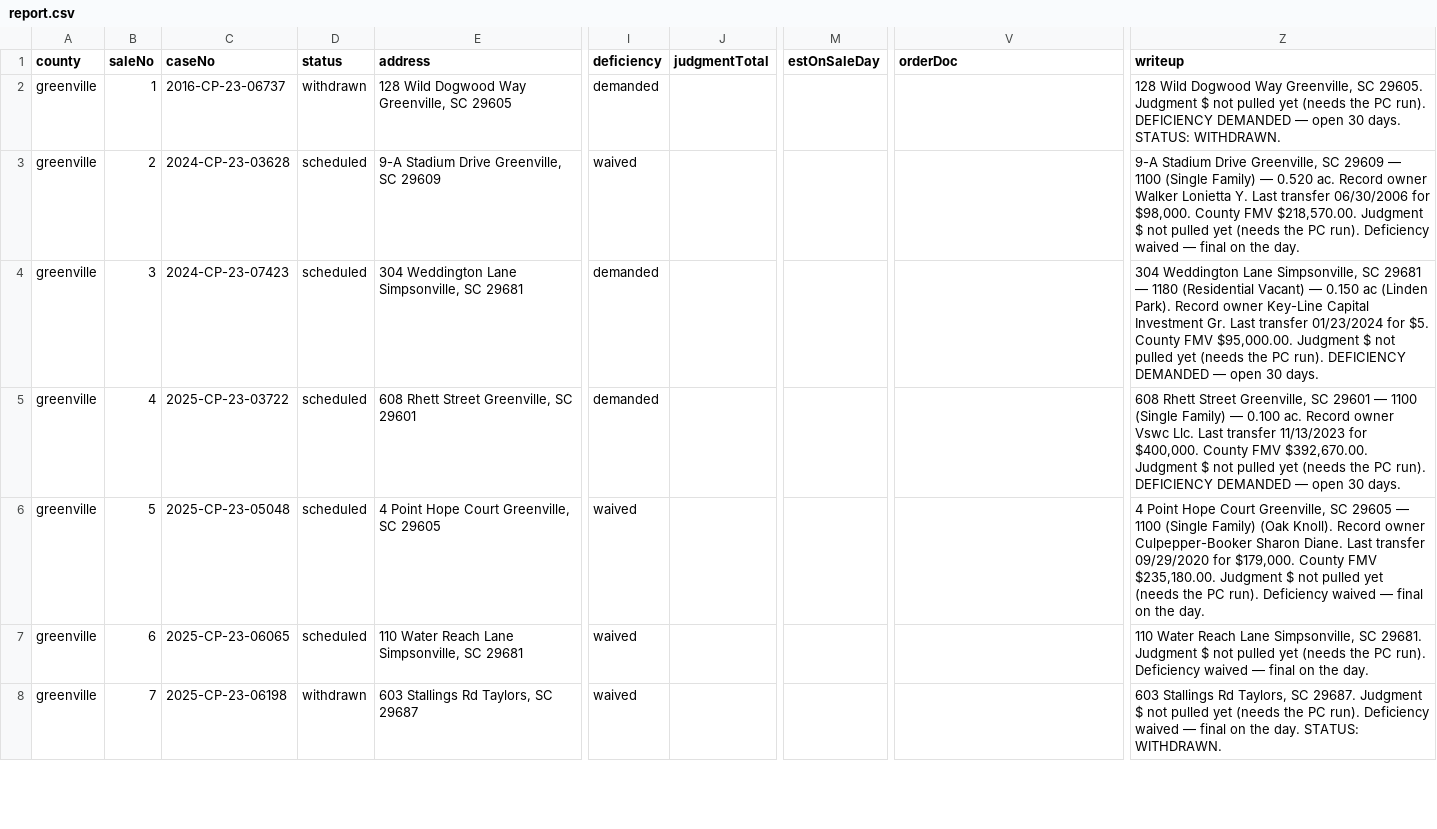
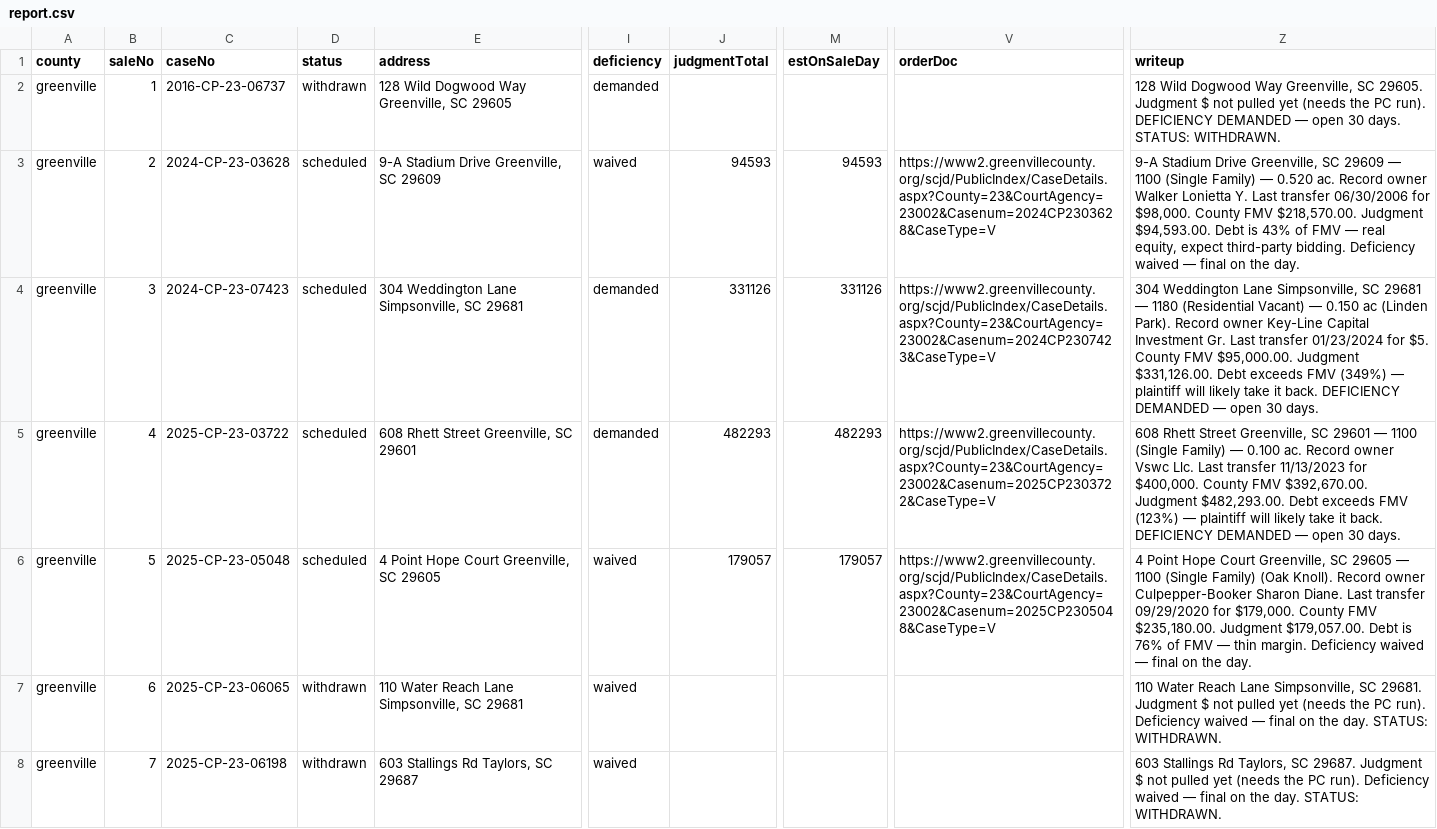
Before and after one commit to briandillardre/hello-world, a CSV file: tools/foreclosures/reports/2026-09-08/report.csv, drawn as a sheet; only a part is shown, gaps mark what is left out; the diff covers the shown part only; the diff names each change by its address in the sheet, - before the commit and + after, or states it on an @@ line.

```diff
--- a/tools/foreclosures/reports/2026-09-08/report.csv
+++ b/tools/foreclosures/reports/2026-09-08/report.csv
-J3 (judgmentTotal): (empty)
+J3 (judgmentTotal): 94593
-M3 (estOnSaleDay): (empty)
+M3 (estOnSaleDay): 94593
-V3 (orderDoc): (empty)
+V3 (orderDoc): https://www2.greenvillecounty.org/scjd/PublicIndex/CaseDetails.aspx?County=23&CourtAgency=23002&Casenum=2024CP2303628&CaseType=V
-Z3 (writeup): …$218,570.00. Judgment $ not pulled yet (needs the PC run). Deficiency waived…
+Z3 (writeup): …$218,570.00. Judgment $94,593.00. Debt is 43% of FMV — real equity, expect third-party bidding. Deficiency waived…
-J4 (judgmentTotal): (empty)
+J4 (judgmentTotal): 331126
-M4 (estOnSaleDay): (empty)
+M4 (estOnSaleDay): 331126
-V4 (orderDoc): (empty)
+V4 (orderDoc): https://www2.greenvillecounty.org/scjd/PublicIndex/CaseDetails.aspx?County=23&CourtAgency=23002&Casenum=2024CP2307423&CaseType=V
-Z4 (writeup): …$95,000.00. Judgment $ not pulled yet (needs the PC run). DEFICIENCY DEMANDED…
+Z4 (writeup): …$95,000.00. Judgment $331,126.00. Debt exceeds FMV (349%) — plaintiff will likely take it back. DEFICIENCY DEMANDED…
-J5 (judgmentTotal): (empty)
+J5 (judgmentTotal): 482293
-M5 (estOnSaleDay): (empty)
+M5 (estOnSaleDay): 482293
-V5 (orderDoc): (empty)
+V5 (orderDoc): https://www2.greenvillecounty.org/scjd/PublicIndex/CaseDetails.aspx?County=23&CourtAgency=23002&Casenum=2025CP2303722&CaseType=V
-Z5 (writeup): …$392,670.00. Judgment $ not pulled yet (needs the PC run). DEFICIENCY DEMANDED…
+Z5 (writeup): …$392,670.00. Judgment $482,293.00. Debt exceeds FMV (123%) — plaintiff will likely take it back. DEFICIENCY DEMANDED…
-J6 (judgmentTotal): (empty)
+J6 (judgmentTotal): 179057
-M6 (estOnSaleDay): (empty)
+M6 (estOnSaleDay): 179057
-V6 (orderDoc): (empty)
+V6 (orderDoc): https://www2.greenvillecounty.org/scjd/PublicIndex/CaseDetails.aspx?County=23&CourtAgency=23002&Casenum=2025CP2305048&CaseType=V
-Z6 (writeup): …$235,180.00. Judgment $ not pulled yet (needs the PC run). Deficiency waived…
+Z6 (writeup): …$235,180.00. Judgment $179,057.00. Debt is 76% of FMV — thin margin. Deficiency waived…
-D7 (status): scheduled
+D7 (status): withdrawn
-Z7 (writeup): …the day.
+Z7 (writeup): …the day. STATUS: WITHDRAWN.
```
Also changed, not shown: 58 edited cells elsewhere in this file, tools/foreclosures/reports/SC-foreclosures-master.csv, tools/foreclosures/reports/greenville-2026-09-08-form4-worklist.csv, 3 other files.
